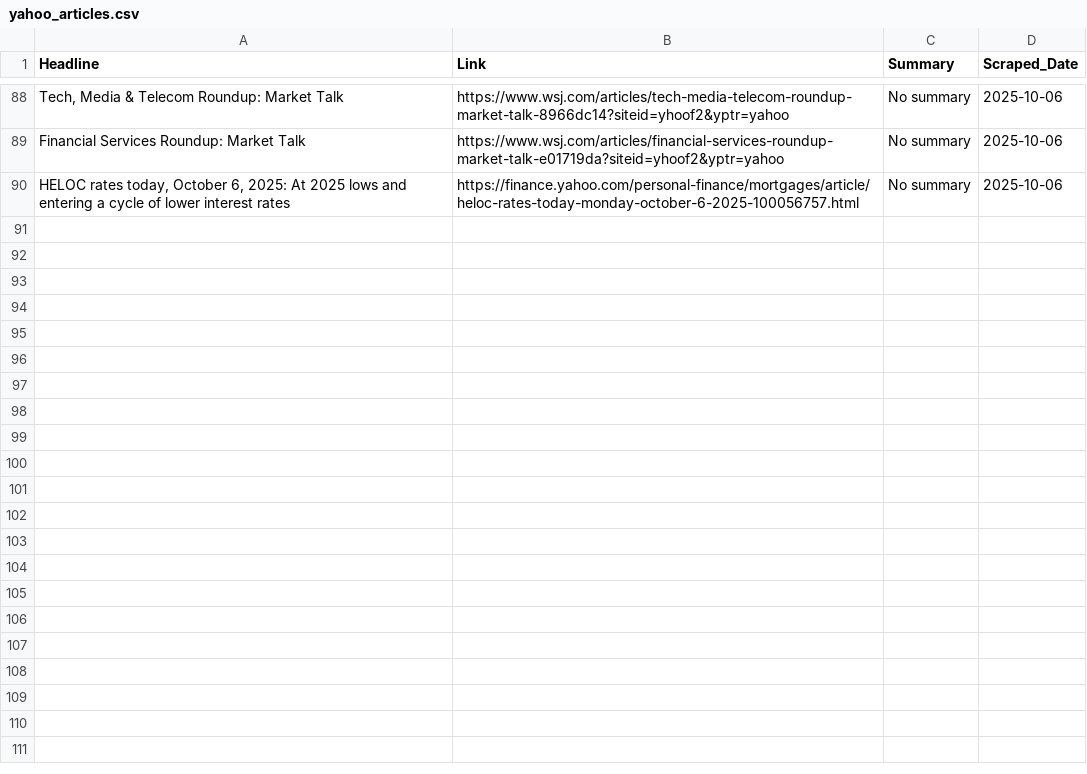
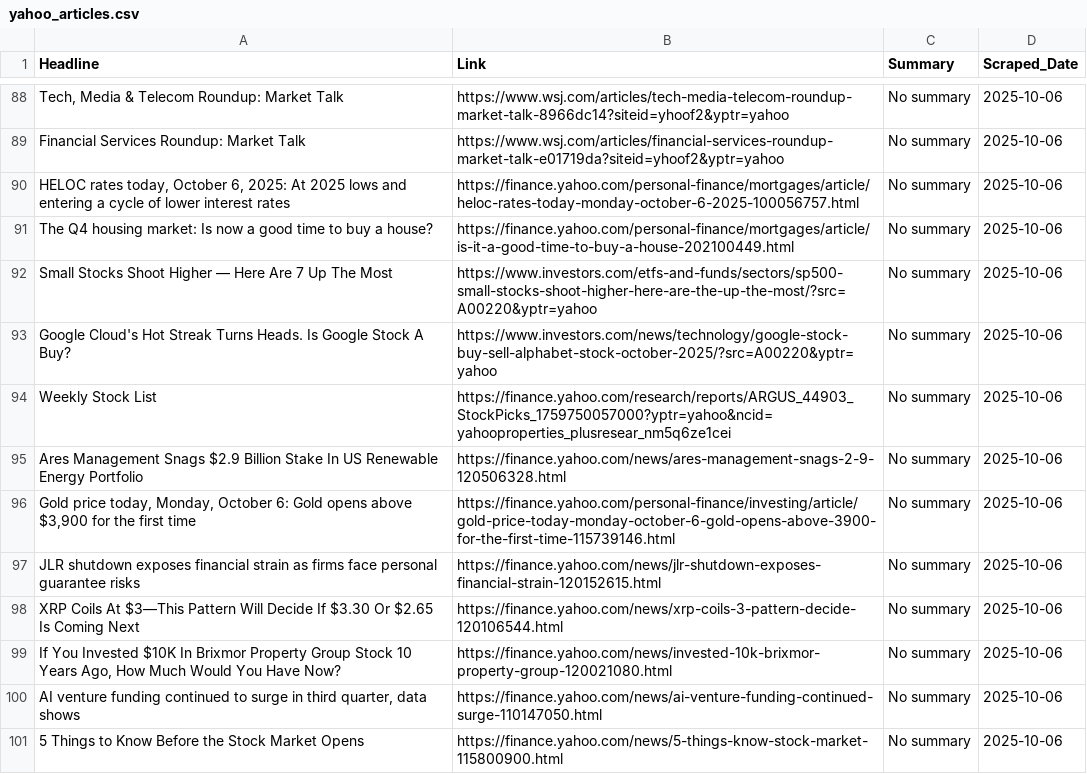
Before and after one commit to Hoboslim/EconomiScraperProject, a CSV file: Articles/yahoo_articles.csv, drawn as a sheet; only a part is shown, gaps mark what is left out.

Commit message:
added timestamp to articles classification

```diff
--- a/Articles/yahoo_articles.csv
+++ b/Articles/yahoo_articles.csv
@@ -90 +90,12 @@ Financial Services Roundup: Market Talk,https://www.wsj.com/articles/financial-s
 "HELOC rates today, October 6, 2025: At 2025 lows and entering a cycle of lower interest rates",https://finance.yahoo.com/personal-finance/mortgages/article/heloc-rates-today-monday-october-6-2025-100056757.html,No summary,2025-10-06
+The Q4 housing market: Is now a good time to buy a house?,https://finance.yahoo.com/personal-finance/mortgages/article/is-it-a-good-time-to-buy-a-house-202100449.html,No summary,2025-10-06
+Small Stocks Shoot Higher — Here Are 7 Up The Most,https://www.investors.com/etfs-and-funds/sectors/sp500-small-stocks-shoot-higher-here-are-the-up-the-most/?src=A00220&yptr=yahoo,No summary,2025-10-06
+Google Cloud's Hot Streak Turns Heads. Is Google Stock A Buy?,https://www.investors.com/news/technology/google-stock-buy-sell-alphabet-stock-october-2025/?src=A00220&yptr=yahoo,No summary,2025-10-06
+Weekly Stock List,https://finance.yahoo.com/research/reports/ARGUS_44903_StockPicks_1759750057000?yptr=yahoo&ncid=yahooproperties_plusresear_nm5q6ze1cei,No summary,2025-10-06
+Ares Management Snags $2.9 Billion Stake In US Renewable Energy Portfolio,https://finance.yahoo.com/news/ares-management-snags-2-9-120506328.html,No summary,2025-10-06
+"Gold price today, Monday, October 6: Gold opens above $3,900 for the first time",https://finance.yahoo.com/personal-finance/investing/article/gold-price-today-monday-october-6-gold-opens-above-3900-for-the-first-time-115739146.html,No summary,2025-10-06
+JLR shutdown exposes financial strain as firms face personal guarantee risks,https://finance.yahoo.com/news/jlr-shutdown-exposes-financial-strain-120152615.html,No summary,2025-10-06
+XRP Coils At $3—This Pattern Will Decide If $3.30 Or $2.65 Is Coming Next,https://finance.yahoo.com/news/xrp-coils-3-pattern-decide-120106544.html,No summary,2025-10-06
+"If You Invested $10K In Brixmor Property Group Stock 10 Years Ago, How Much Would You Have Now?",https://finance.yahoo.com/news/invested-10k-brixmor-property-group-120021080.html,No summary,2025-10-06
+"AI venture funding continued to surge in third quarter, data shows",https://finance.yahoo.com/news/ai-venture-funding-continued-surge-110147050.html,No summary,2025-10-06
+5 Things to Know Before the Stock Market Opens,https://finance.yahoo.com/news/5-things-know-stock-market-115800900.html,No summary,2025-10-06
```
Also changed, not shown: 4 other files.
